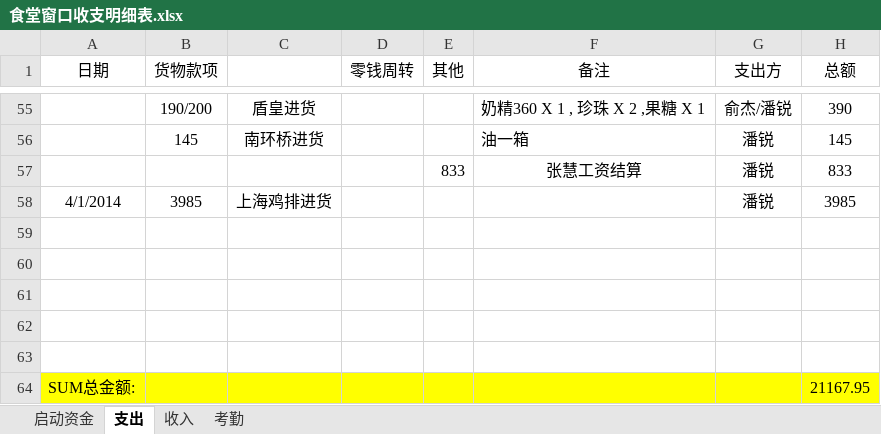
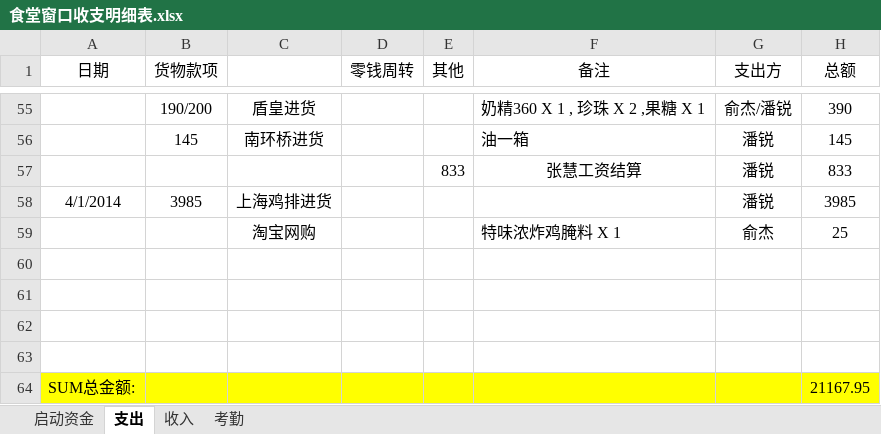
Before and after one commit to suda8/test, an Excel workbook: 食堂窗口收支明细表.xlsx, sheet 支出, drawn as a sheet; only a part is shown, gaps mark what is left out; values as stored, in another font and other column widths than the file's, no borders; the diff names each change by its address in the sheet, - before the commit and + after, or states it on an @@ line.

```diff
--- a/食堂窗口收支明细表.xlsx (sheet 支出)
+++ b/食堂窗口收支明细表.xlsx (sheet 支出)
-row 59: (empty)
+row 59:  |  | 淘宝网购 |  |  | 特味浓炸鸡腌料 X 1 | 俞杰 | 25
```
